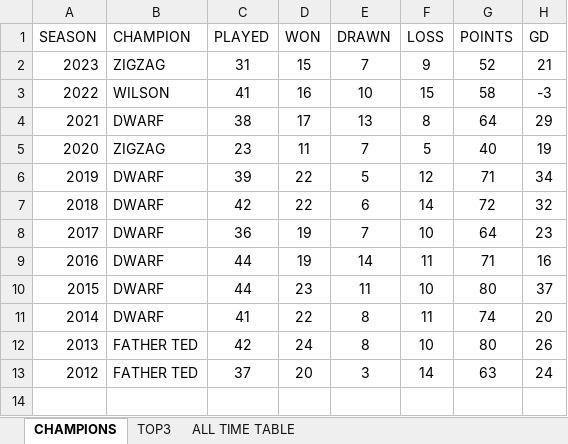
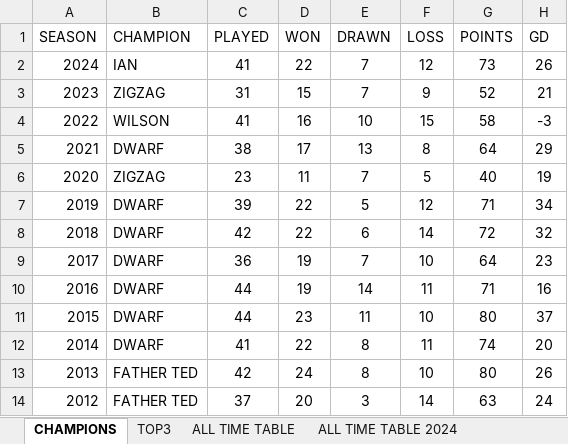
Before and after one commit to stateside2/marlow-dukes, an Excel workbook: data/hall_of_fame.xlsx, sheet CHAMPIONS, drawn as a sheet; values as stored, in another font and other column widths than the file's, no borders; charts and pictures not drawn; the diff names each change by its address in the sheet, - before the commit and + after, or states it on an @@ line.

```diff
--- a/data/hall_of_fame.xlsx (sheet CHAMPIONS)
+++ b/data/hall_of_fame.xlsx (sheet CHAMPIONS)
+sheet tab: ALL TIME TABLE 2024
+row 2: 2024 | IAN | 41 | 22 | 7 | 12 | 73 | 26
```
Also changed, not shown: sheet ALL TIME TABLE, sheet TOP3, charts or pictures, data/latest_data.xlsx, data/latest_data_prev.xlsx, 7 other files.
